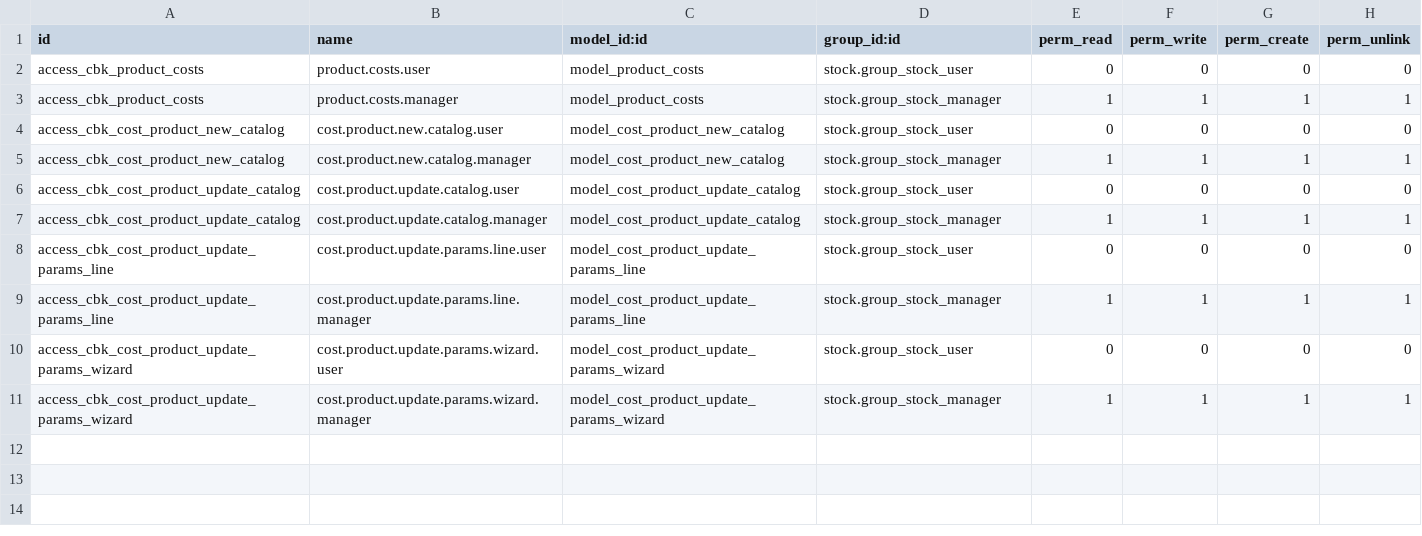
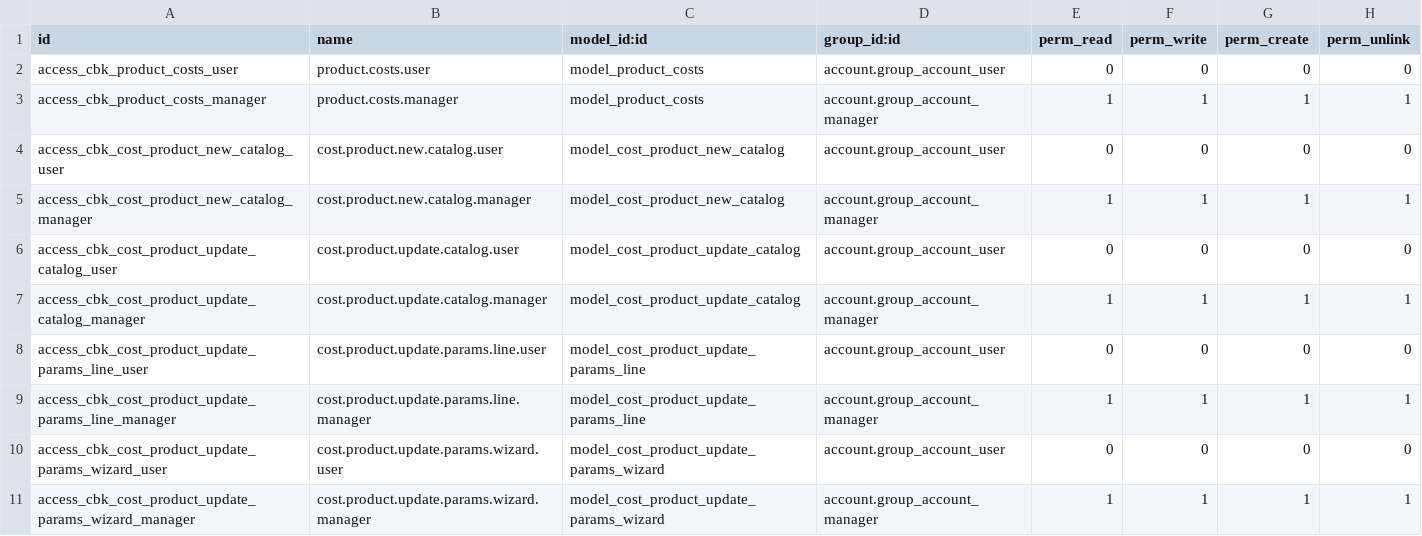
Before and after one commit to codeback/openerp-cbk_analytic_product_costs, a CSV file: security/ir.model.access.csv, drawn as a sheet.

```diff
--- a/security/ir.model.access.csv
+++ b/security/ir.model.access.csv
@@ -1,11 +1,11 @@
 "id","name","model_id:id","group_id:id","perm_read","perm_write","perm_create","perm_unlink"
-"access_cbk_product_costs","product.costs.user", "model_product_costs", "stock.group_stock_user",0,0,0,0
-"access_cbk_product_costs","product.costs.manager", "model_product_costs", "stock.group_stock_manager",1,1,1,1
-"access_cbk_cost_product_new_catalog","cost.product.new.catalog.user", "model_cost_product_new_catalog", "stock.group_stock_user",0,0,0,0
-"access_cbk_cost_product_new_catalog","cost.product.new.catalog.manager", "model_cost_product_new_catalog", "stock.group_stock_manager",1,1,1,1
-"access_cbk_cost_product_update_catalog","cost.product.update.catalog.user", "model_cost_product_update_catalog", "stock.group_stock_user",0,0,0,0
-"access_cbk_cost_product_update_catalog","cost.product.update.catalog.manager", "model_cost_product_update_catalog", "stock.group_stock_manager",1,1,1,1
-"access_cbk_cost_product_update_params_line","cost.product.update.params.line.user", "model_cost_product_update_params_line", "stock.group_stock_user",0,0,0,0
-"access_cbk_cost_product_update_params_line","cost.product.update.params.line.manager", "model_cost_product_update_params_line", "stock.group_stock_manager",1,1,1,1
-"access_cbk_cost_product_update_params_wizard","cost.product.update.params.wizard.user", "model_cost_product_update_params_wizard", "stock.group_stock_user",0,0,0,0
-"access_cbk_cost_product_update_params_wizard","cost.product.update.params.wizard.manager", "model_cost_product_update_params_wizard", "stock.group_stock_manager",1,1,1,1
+"access_cbk_product_costs_user","product.costs.user", "model_product_costs", "account.group_account_user",0,0,0,0
+"access_cbk_product_costs_manager","product.costs.manager", "model_product_costs", "account.group_account_manager",1,1,1,1
+"access_cbk_cost_product_new_catalog_user","cost.product.new.catalog.user", "model_cost_product_new_catalog", "account.group_account_user",0,0,0,0
+"access_cbk_cost_product_new_catalog_manager","cost.product.new.catalog.manager", "model_cost_product_new_catalog", "account.group_account_manager",1,1,1,1
+"access_cbk_cost_product_update_catalog_user","cost.product.update.catalog.user", "model_cost_product_update_catalog", "account.group_account_user",0,0,0,0
+"access_cbk_cost_product_update_catalog_manager","cost.product.update.catalog.manager", "model_cost_product_update_catalog", "account.group_account_manager",1,1,1,1
+"access_cbk_cost_product_update_params_line_user","cost.product.update.params.line.user", "model_cost_product_update_params_line", "account.group_account_user",0,0,0,0
+"access_cbk_cost_product_update_params_line_manager","cost.product.update.params.line.manager", "model_cost_product_update_params_line", "account.group_account_manager",1,1,1,1
+"access_cbk_cost_product_update_params_wizard_user","cost.product.update.params.wizard.user", "model_cost_product_update_params_wizard", "account.group_account_user",0,0,0,0
+"access_cbk_cost_product_update_params_wizard_manager","cost.product.update.params.wizard.manager", "model_cost_product_update_params_wizard", "account.group_account_manager",1,1,1,1
```
Also changed, not shown: 3 other files.
